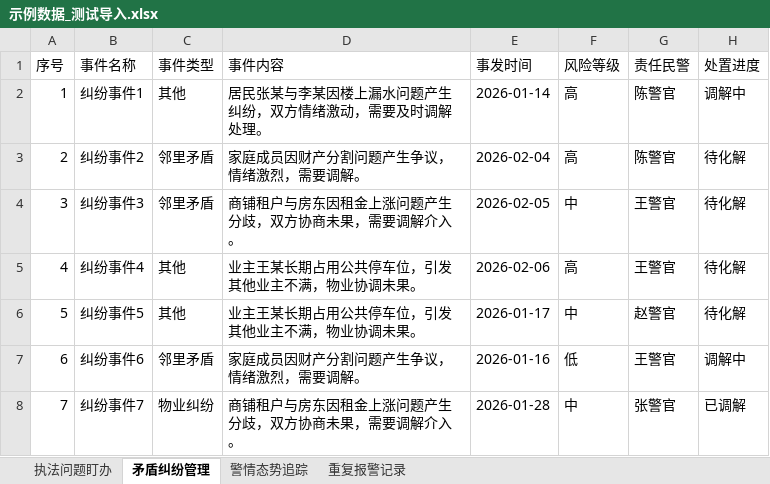
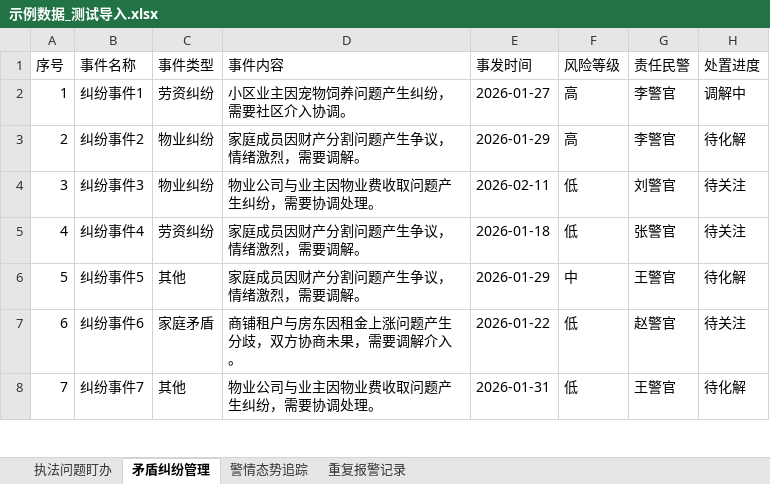
Before and after one commit to xifan2333/police-alert, an Excel workbook: backend/示例数据_测试导入.xlsx, sheet 矛盾纠纷管理, drawn as a sheet; only a part is shown; values as stored, in another font and other column widths than the file's, no borders; the diff covers the shown part only; the diff names each change by its address in the sheet, - before the commit and + after, or states it on an @@ line.

```diff
--- a/backend/示例数据_测试导入.xlsx (sheet 矛盾纠纷管理)
+++ b/backend/示例数据_测试导入.xlsx (sheet 矛盾纠纷管理)
-C2 (事件类型): 其他
+C2 (事件类型): 劳资纠纷
-D2 (事件内容): 居民张某与李某因楼上漏水问题产生纠纷，双方情绪激动，需要及时调解处理。
+D2 (事件内容): 小区业主因宠物饲养问题产生纠纷，需要社区介入协调。
-E2 (事发时间): 2026-01-14
+E2 (事发时间): 2026-01-27
-G2:G3 (责任民警): 陈警官
+G2:G3 (责任民警): 李警官
-C3:C4 (事件类型): 邻里矛盾
+C3:C4 (事件类型): 物业纠纷
-E3 (事发时间): 2026-02-04
+E3 (事发时间): 2026-01-29
-D4 (事件内容): 商铺租户与房东因租金上涨问题产生分歧，双方协商未果，需要调解介入。
+D4 (事件内容): 物业公司与业主因物业费收取问题产生纠纷，需要协调处理。
-E4 (事发时间): 2026-02-05
+E4 (事发时间): 2026-02-11
-F4 (风险等级): 中
+F4 (风险等级): 低
-G4 (责任民警): 王警官
+G4 (责任民警): 刘警官
-H4:H5 (处置进度): 待化解
+H4:H5 (处置进度): 待关注
-C5 (事件类型): 其他
+C5 (事件类型): 劳资纠纷
-D5:D6 (事件内容): 业主王某长期占用公共停车位，引发其他业主不满，物业协调未果。
+D5:D6 (事件内容): 家庭成员因财产分割问题产生争议，情绪激烈，需要调解。
-E5 (事发时间): 2026-02-06
+E5 (事发时间): 2026-01-18
-F5 (风险等级): 高
+F5 (风险等级): 低
-G5 (责任民警): 王警官
+G5 (责任民警): 张警官
-E6 (事发时间): 2026-01-17
+E6 (事发时间): 2026-01-29
-G6 (责任民警): 赵警官
+G6 (责任民警): 王警官
-C7 (事件类型): 邻里矛盾
+C7 (事件类型): 家庭矛盾
-D7 (事件内容): 家庭成员因财产分割问题产生争议，情绪激烈，需要调解。
+D7 (事件内容): 商铺租户与房东因租金上涨问题产生分歧，双方协商未果，需要调解介入。
-E7 (事发时间): 2026-01-16
+E7 (事发时间): 2026-01-22
-G7 (责任民警): 王警官
+G7 (责任民警): 赵警官
-H7 (处置进度): 调解中
+H7 (处置进度): 待关注
-C8 (事件类型): 物业纠纷
+C8 (事件类型): 其他
-D8 (事件内容): 商铺租户与房东因租金上涨问题产生分歧，双方协商未果，需要调解介入。
+D8 (事件内容): 物业公司与业主因物业费收取问题产生纠纷，需要协调处理。
-E8 (事发时间): 2026-01-28
+E8 (事发时间): 2026-01-31
-F8 (风险等级): 中
+F8 (风险等级): 低
-G8 (责任民警): 张警官
+G8 (责任民警): 王警官
-H8 (处置进度): 已调解
+H8 (处置进度): 待化解
```
Also changed, not shown: 58 edited cells elsewhere in this sheet, sheet 重复报警记录, sheet 警情态势追踪, sheet 执法问题盯办.
